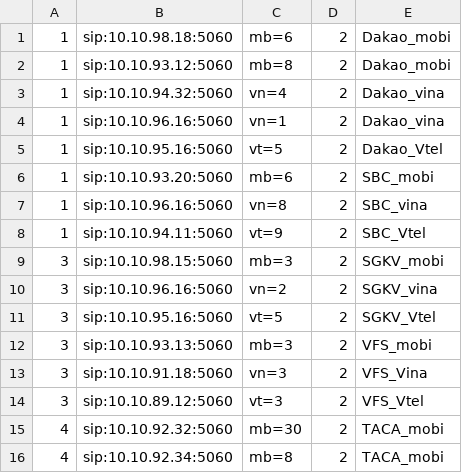
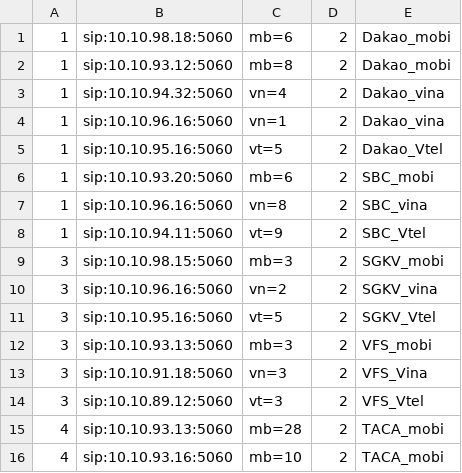
Before and after one commit to devops-itcs/CONFIG-CHANNEL-SIP-94.128, a CSV file: gsm.csv, drawn as a sheet.

Commit message:
Update gsm.csv

```diff
--- a/gsm.csv
+++ b/gsm.csv
@@ -14,3 +14,3 @@
 3,sip:10.10.89.12:5060,vt=3,2,VFS_Vtel
-4,sip:10.10.92.32:5060,mb=30,2,TACA_mobi
-4,sip:10.10.92.34:5060,mb=8,2,TACA_mobi
+4,sip:10.10.93.13:5060,mb=28,2,TACA_mobi
+4,sip:10.10.93.16:5060,mb=10,2,TACA_mobi
```
